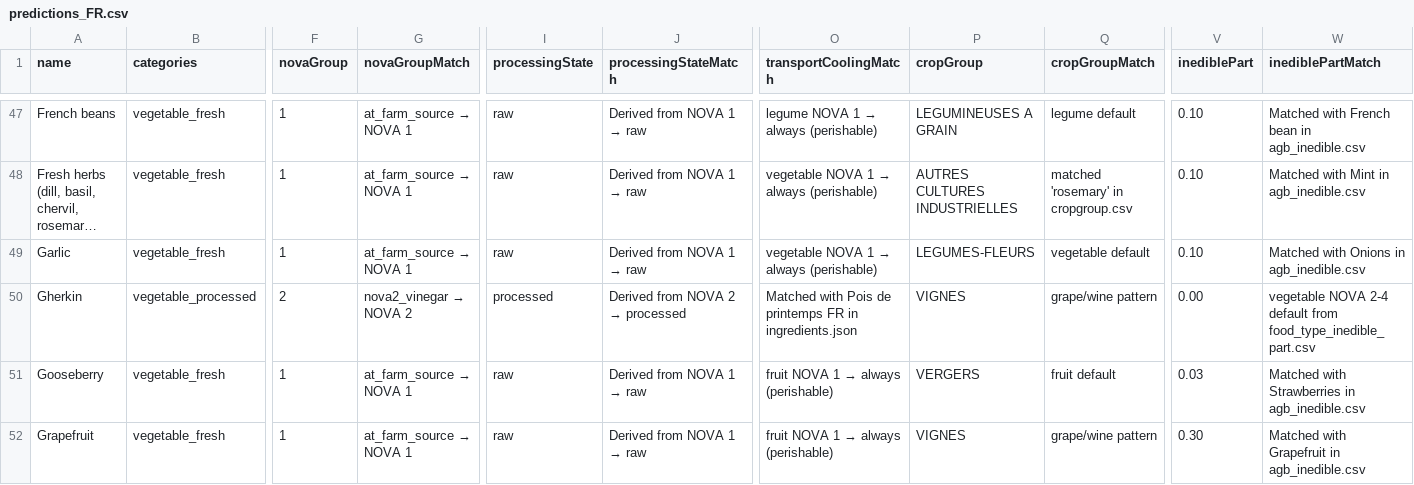
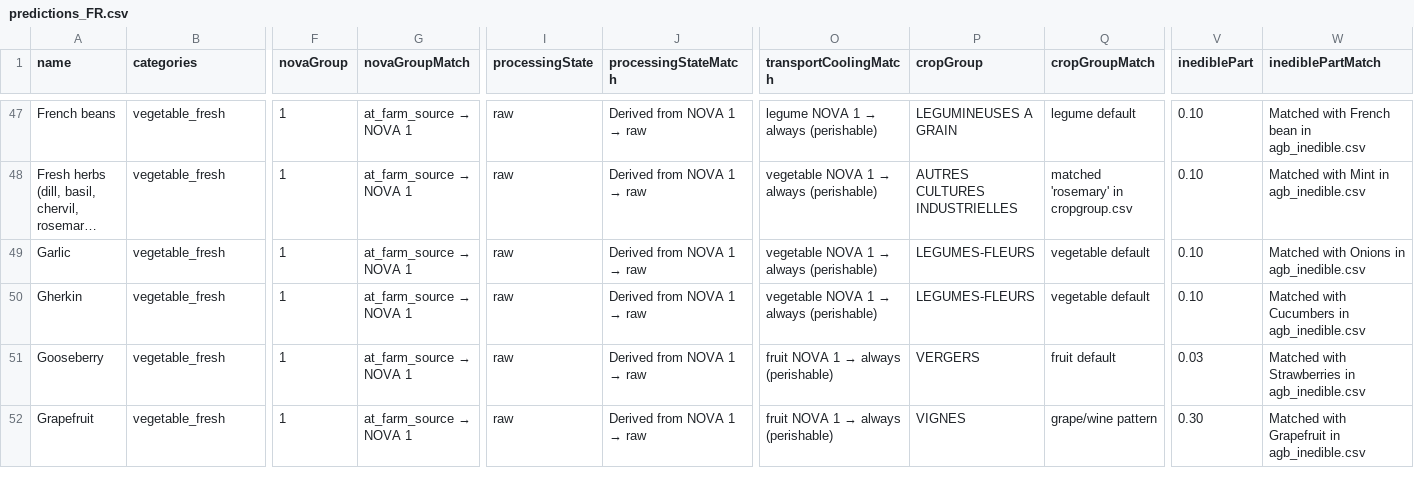
Before and after one commit to MTES-MCT/ecobalyse-method-tooling, a CSV file: food/metadata/generated/predictions_FR.csv, drawn as a sheet; only a part is shown, gaps mark what is left out; long unchanged cells end in …; the diff covers the shown part only; the diff names each change by its address in the sheet, - before the commit and + after, or states it on an @@ line.

```diff
--- a/food/metadata/generated/predictions_FR.csv
+++ b/food/metadata/generated/predictions_FR.csv
-B50 (categories): vegetable_processed
+B50 (categories): vegetable_fresh
-F50 (novaGroup): 2
+F50 (novaGroup): 1
@@ G50 (novaGroupMatch): nova2_vinegar → NOVA 2 → at_farm_source → NOVA 1 @@
-I50 (processingState): processed
+I50 (processingState): raw
@@ J50 (processingStateMatch): Derived from NOVA 2 → processed → Derived from NOVA 1 → raw @@
@@ O50 (transportCoolingMatch): Matched with Pois de printemps FR in ingredients.json → vegetable NOVA 1 → always (perishable) @@
-P50 (cropGroup): VIGNES
+P50 (cropGroup): LEGUMES-FLEURS
-Q50 (cropGroupMatch): grape/wine pattern
+Q50 (cropGroupMatch): vegetable default
-V50 (inediblePart): 0.00
+V50 (inediblePart): 0.10
-W50 (inediblePartMatch): vegetable NOVA 2-4 default from food_type_inedible_part.csv
+W50 (inediblePartMatch): Matched with Cucumbers in agb_inedible.csv
```
Also changed, not shown: 1 edited cell elsewhere in this file, food/metadata/generated/predictions_OI.csv, food/metadata/source/new_ingredient_FR.csv, 3 other files.
